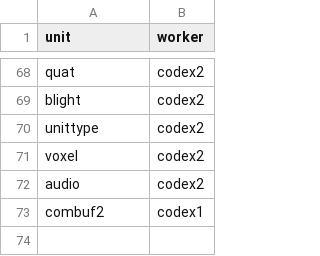
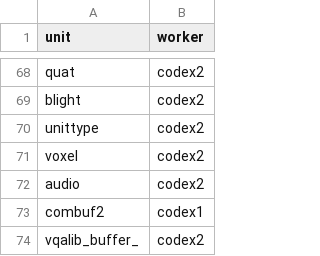
Before and after one commit to meastes/redalert2-decomp, a CSV file: rebuild/manifest/workers.csv, drawn as a sheet; only a part is shown, gaps mark what is left out; the diff names each change by its address in the sheet, - before the commit and + after, or states it on an @@ line.

```diff
--- a/rebuild/manifest/workers.csv
+++ b/rebuild/manifest/workers.csv
+row 74: vqalib_buffer_ | codex2
```
Also changed, not shown: rebuild/manifest/adopted.csv, rebuild/manifest/progress.csv, 50 other files.
